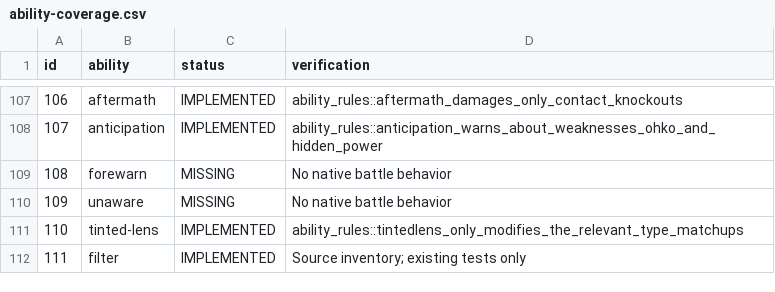
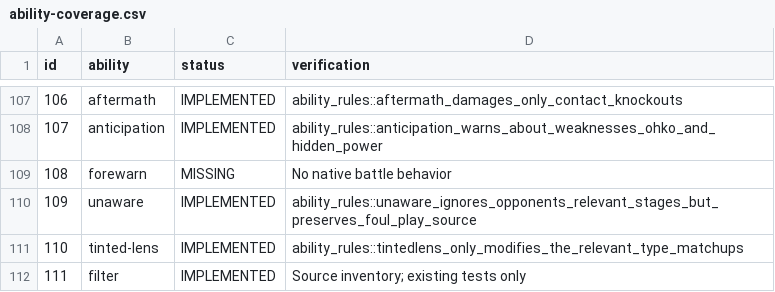
Before and after one commit to fourlastor/wilds-battle-engine, a CSV file: reports/ability-coverage.csv, drawn as a sheet; only a part is shown, gaps mark what is left out.

Commit message:
Implement Unaware stat and accuracy stage handling

```diff
--- a/reports/ability-coverage.csv
+++ b/reports/ability-coverage.csv
@@ -109,3 +109,3 @@ id,ability,status,verification
 108,forewarn,MISSING,No native battle behavior
-109,unaware,MISSING,No native battle behavior
+109,unaware,IMPLEMENTED,ability_rules::unaware_ignores_opponents_relevant_stages_but_preserves_foul_play_source
 110,tinted-lens,IMPLEMENTED,ability_rules::tintedlens_only_modifies_the_relevant_type_matchups
```
Also changed, not shown: 2 other files.
